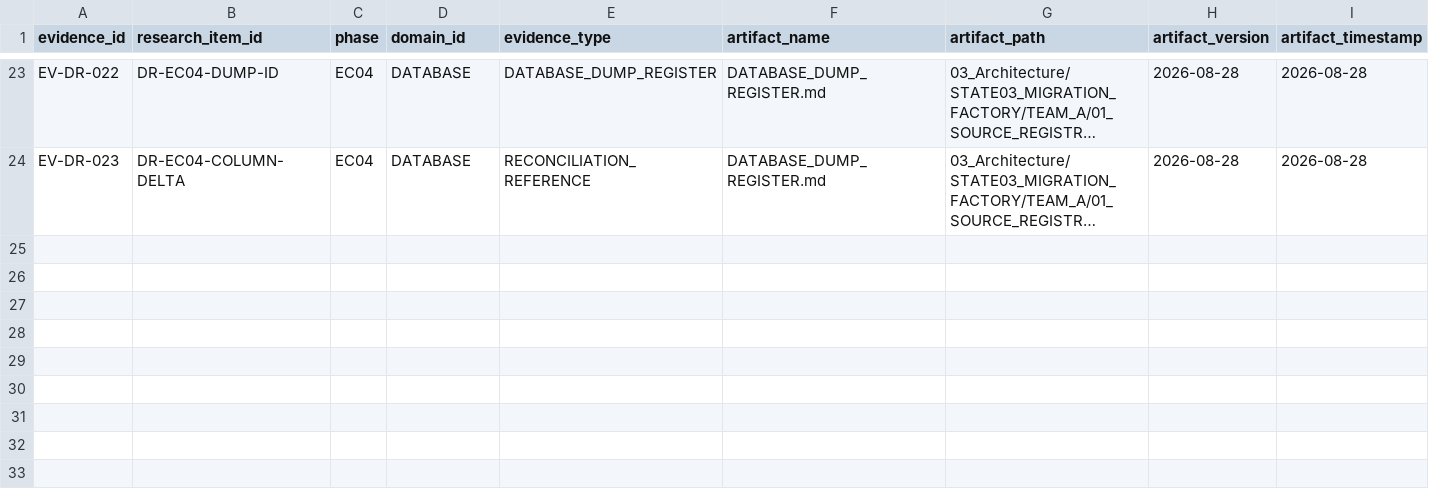
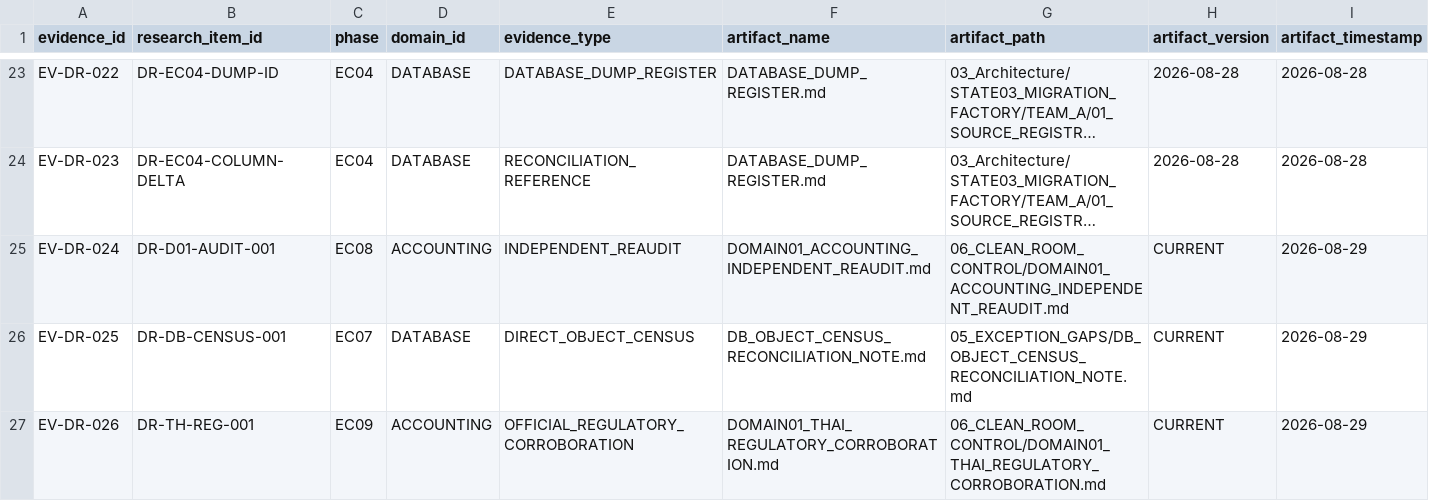
Before and after one commit to TH-PATTARAKRIT/AI-Collaboration-Hub, a CSV file: 99_SMEsPlus_Enterprise_Suite/06_MIGRATION_FACTORY/DEEP_RESEARCH_CODE_DATABASE/99_EVIDENCE_REGISTER/DEEP_RESEARCH_EVIDENCE_REGISTER.csv, drawn as a sheet; only a part is shown, gaps mark what is left out; long unchanged cells end in …; rows hold the shown columns only; the diff names each change by its address in the sheet, - before the commit and + after, or states it on an @@ line.

Commit message:
docs(deep-research): register Domain01 re-audit and reconciliation evidence

```diff
--- a/99_SMEsPlus_Enterprise_Suite/06_MIGRATION_FACTORY/DEEP_RESEARCH_CODE_DATABASE/99_EVIDENCE_REGISTER/DEEP_RESEARCH_EVIDENCE_REGISTER.csv
+++ b/99_SMEsPlus_Enterprise_Suite/06_MIGRATION_FACTORY/DEEP_RESEARCH_CODE_DATABASE/99_EVIDENCE_REGISTER/DEEP_RESEARCH_EVIDENCE_REGISTER.csv
+row 25: EV-DR-024 | DR-D01-AUDIT-001 | EC08 | ACCOUNTING | INDEPENDENT_REAUDIT | DOMAIN01_ACCOUNTING_INDEPENDENT_REAUDIT.md | 06_CLEAN_ROOM_CONTROL/DOMAIN01_ACCOUNTING_INDEPENDENT_REAUDIT.md | CURRENT | 2026-08-29
+row 26: EV-DR-025 | DR-DB-CENSUS-001 | EC07 | DATABASE | DIRECT_OBJECT_CENSUS | DB_OBJECT_CENSUS_RECONCILIATION_NOTE.md | 05_EXCEPTION_GAPS/DB_OBJECT_CENSUS_RECONCILIATION_NOTE.md | CURRENT | 2026-08-29
+row 27: EV-DR-026 | DR-TH-REG-001 | EC09 | ACCOUNTING | OFFICIAL_REGULATORY_CORROBORATION | DOMAIN01_THAI_REGULATORY_CORROBORATION.md | 06_CLEAN_ROOM_CONTROL/DOMAIN01_THAI_REGULATORY_CORROBORATION.md | CURRENT | 2026-08-29
```
